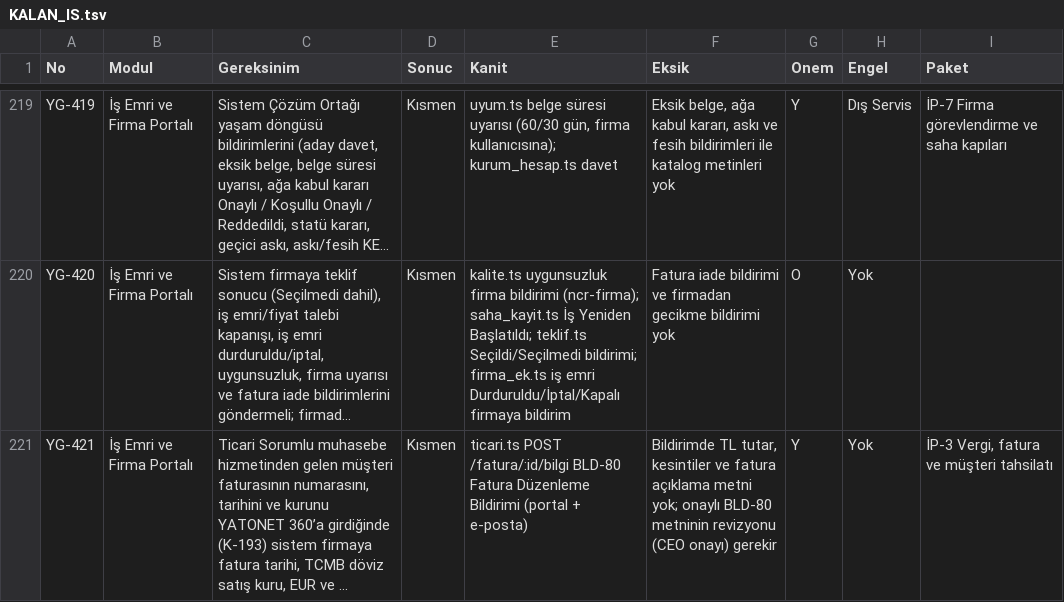
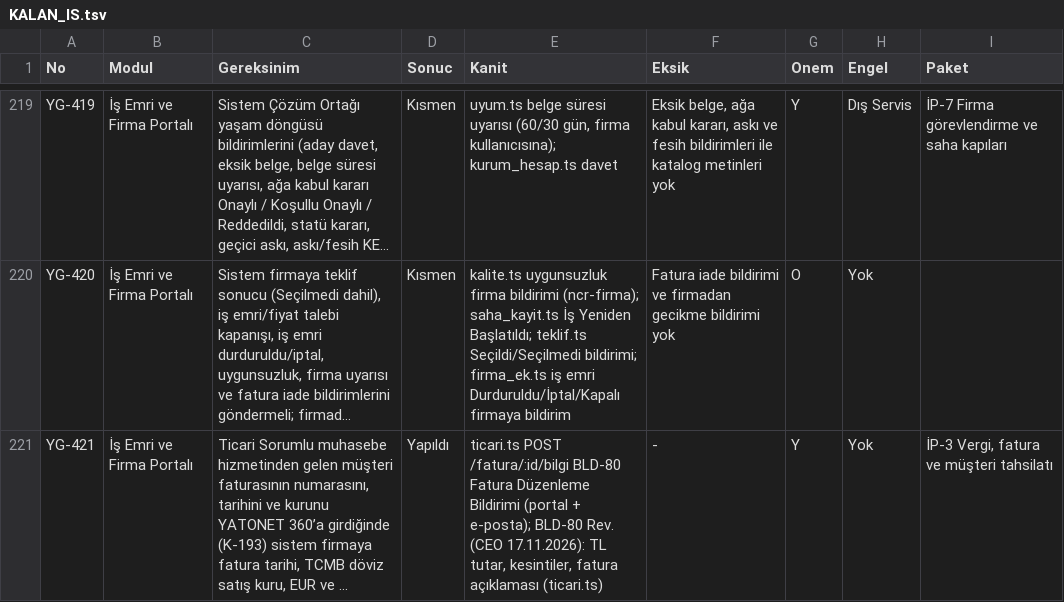
Before and after one commit to uakpinar722/YATONET360, a TSV file: KALAN_IS.tsv, drawn as a sheet; only a part is shown, gaps mark what is left out; long unchanged cells end in …; the diff covers the shown part only; the diff names each change by its address in the sheet, - before the commit and + after, or states it on an @@ line.

```diff
--- a/KALAN_IS.tsv
+++ b/KALAN_IS.tsv
-D221 (Sonuc): Kısmen
+D221 (Sonuc): Yapıldı
-E221 (Kanit): …(portal + e-posta)
+E221 (Kanit): …(portal + e-posta); BLD-80 Rev. (CEO 17.11.2026): TL tutar, kesintiler, fatura açıklaması (ticari.ts)
-F221 (Eksik): Bildirimde TL tutar, kesintiler ve fatura açıklama metni yok; onaylı BLD-80 metninin revizyonu (CEO onayı) gerekir
+F221 (Eksik): -
```
Also changed, not shown: 32 edited cells elsewhere in this file, veri/sablon/matbu_M1_M10.tsv, veri/sablon/onay_ekran_metinleri.tsv, 18 other files.
